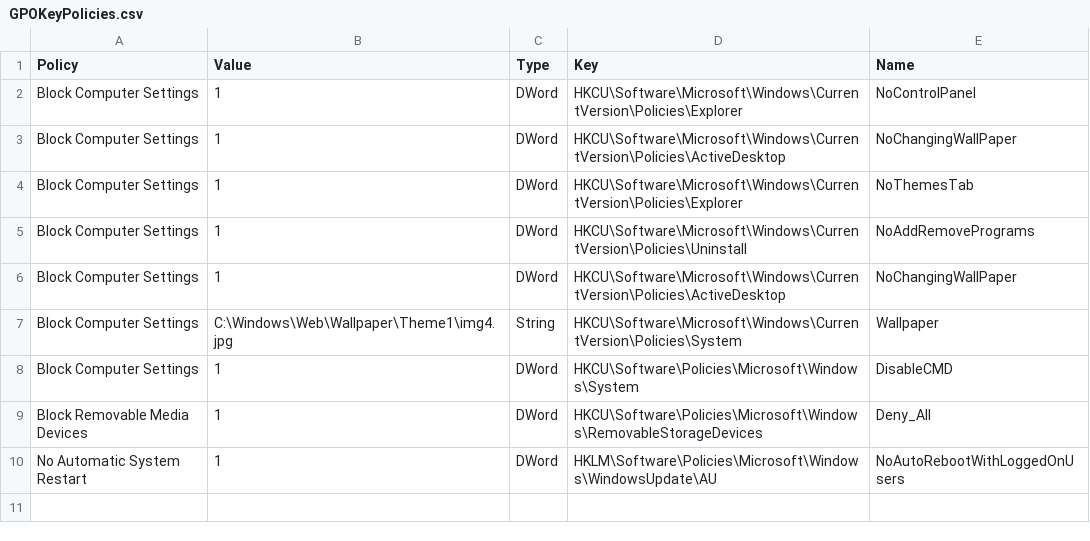
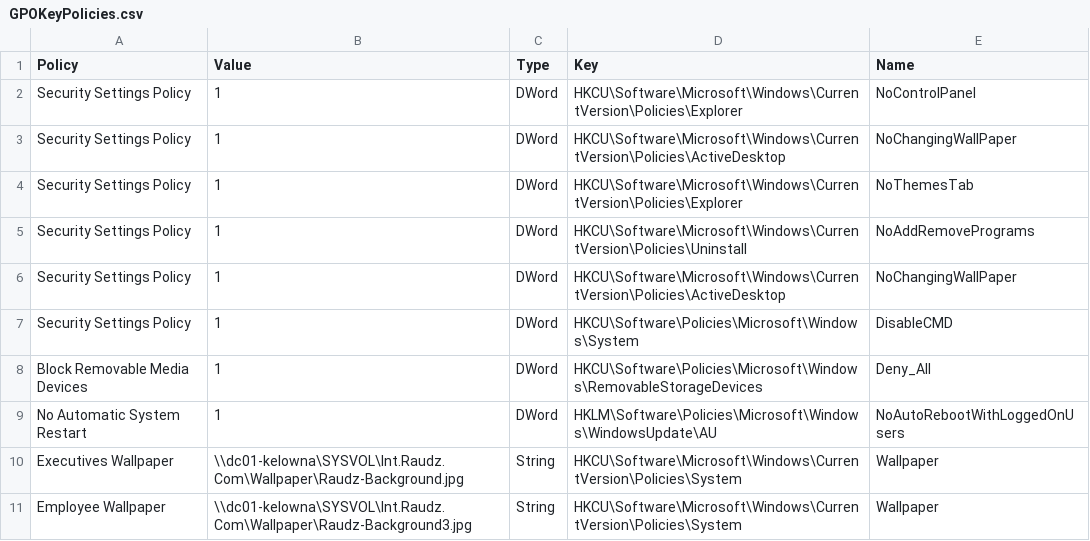
Before and after one commit to Vesec/Auploy, a CSV file: Settings/GPO/GPOKeyPolicies.csv, drawn as a sheet; removed rows and columns are numbered as before the commit, all else as after; the diff names each change by its address in the sheet, - before the commit and + after, or states it on an @@ line.

Commit message:
V.0.6
- Added Wallpapers
- Added host Drive Mapping Script
- Updated GPO Names

```diff
--- a/Settings/GPO/GPOKeyPolicies.csv
+++ b/Settings/GPO/GPOKeyPolicies.csv
-A2:A6 (Policy): Block Computer Settings
+A2:A6 (Policy): Security Settings Policy
-row 7: Block Computer Settings | C:\Windows\Web\Wallpaper\Theme1\img4.jpg | String | HKCU\Software\Microsoft\Windows\CurrentVersion\Policies\System | Wallpaper
-A7 (Policy): Block Computer Settings
+A7 (Policy): Security Settings Policy
+row 10: Executives Wallpaper | \\dc01-kelowna\SYSVOL\Int.Raudz.Com\Wallpaper\Raudz-Background.jpg | String | HKCU\Software\Microsoft\Windows\CurrentVersion\Policies\System | Wallpaper
+row 11: Employee Wallpaper | \\dc01-kelowna\SYSVOL\Int.Raudz.Com\Wallpaper\Raudz-Background3.jpg | String | HKCU\Software\Microsoft\Windows\CurrentVersion\Policies\System | Wallpaper
```
Also changed, not shown: Settings/Drives/DriveMap.csv, Settings/GPO/GPOStructure.csv, 16 other files.
